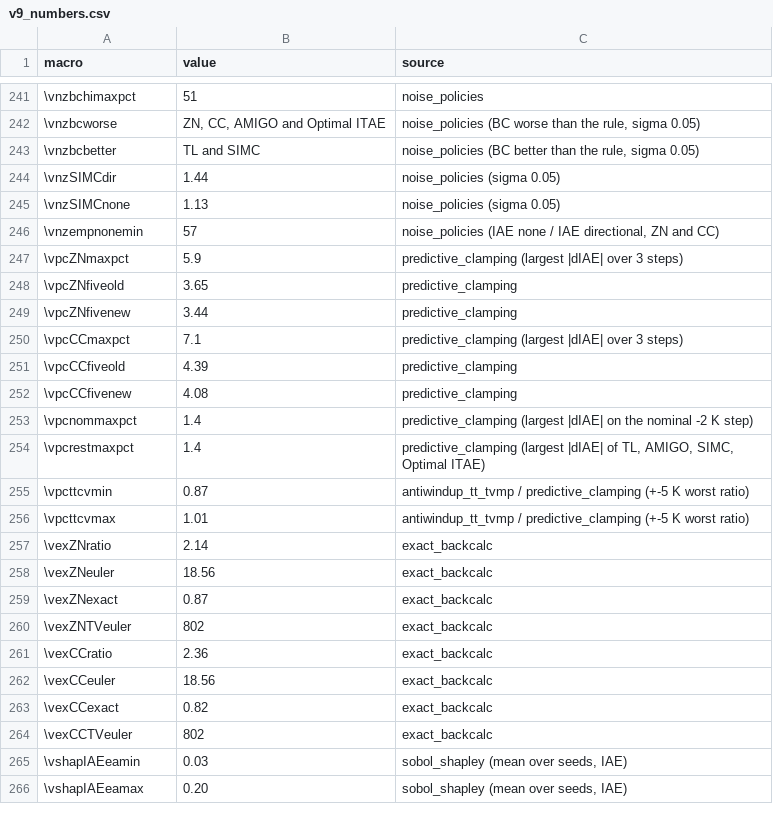
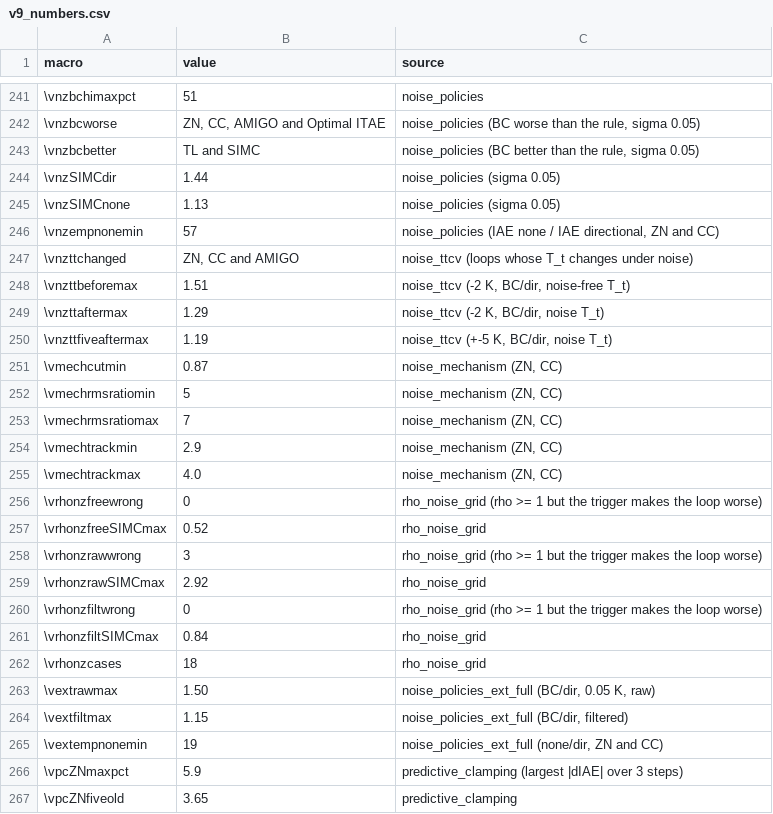
Before and after one commit to Marques-svnt/IC-CSTR-Control-Benchmark, a CSV file: results/jpc/v9_numbers.csv, drawn as a sheet; only a part is shown, gaps mark what is left out; the shorter side is filled out with more unchanged rows; the diff names each change by its address in the sheet, - before the commit and + after, or states it on an @@ line.

```diff
--- a/results/jpc/v9_numbers.csv
+++ b/results/jpc/v9_numbers.csv
+row 247: \vnzttchanged | ZN, CC and AMIGO | noise_ttcv (loops whose T_t changes under noise)
+row 248: \vnzttbeforemax | 1.51 | noise_ttcv (-2 K, BC/dir, noise-free T_t)
+row 249: \vnzttaftermax | 1.29 | noise_ttcv (-2 K, BC/dir, noise T_t)
+row 250: \vnzttfiveaftermax | 1.19 | noise_ttcv (+-5 K, BC/dir, noise T_t)
+row 251: \vmechcutmin | 0.87 | noise_mechanism (ZN, CC)
+row 252: \vmechrmsratiomin | 5 | noise_mechanism (ZN, CC)
+row 253: \vmechrmsratiomax | 7 | noise_mechanism (ZN, CC)
+row 254: \vmechtrackmin | 2.9 | noise_mechanism (ZN, CC)
+row 255: \vmechtrackmax | 4.0 | noise_mechanism (ZN, CC)
+row 256: \vrhonzfreewrong | 0 | rho_noise_grid (rho >= 1 but the trigger makes the loop worse)
+row 257: \vrhonzfreeSIMCmax | 0.52 | rho_noise_grid
+row 258: \vrhonzrawwrong | 3 | rho_noise_grid (rho >= 1 but the trigger makes the loop worse)
+row 259: \vrhonzrawSIMCmax | 2.92 | rho_noise_grid
+row 260: \vrhonzfiltwrong | 0 | rho_noise_grid (rho >= 1 but the trigger makes the loop worse)
+row 261: \vrhonzfiltSIMCmax | 0.84 | rho_noise_grid
+row 262: \vrhonzcases | 18 | rho_noise_grid
+row 263: \vextrawmax | 1.50 | noise_policies_ext_full (BC/dir, 0.05 K, raw)
+row 264: \vextfiltmax | 1.15 | noise_policies_ext_full (BC/dir, filtered)
+row 265: \vextempnonemin | 19 | noise_policies_ext_full (none/dir, ZN and CC)
```
Also changed, not shown: 16 other files.
